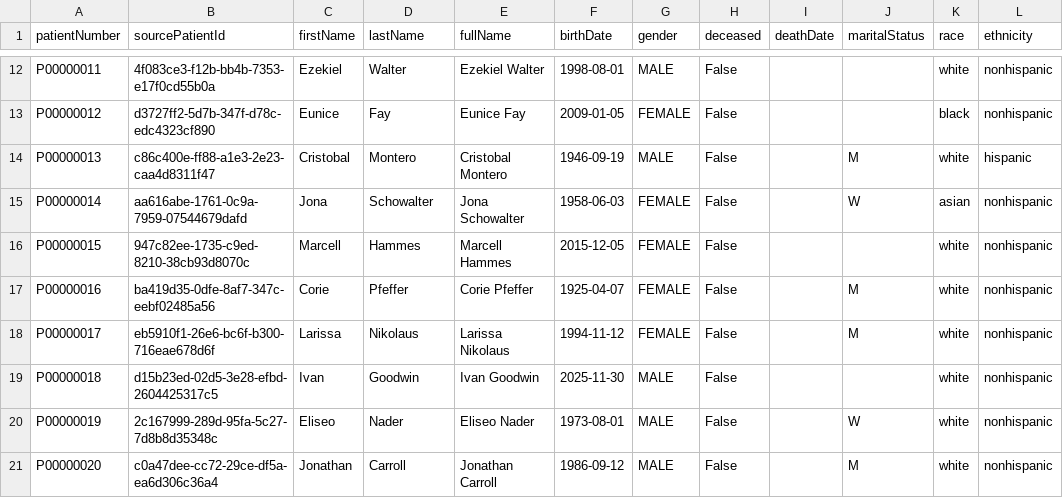
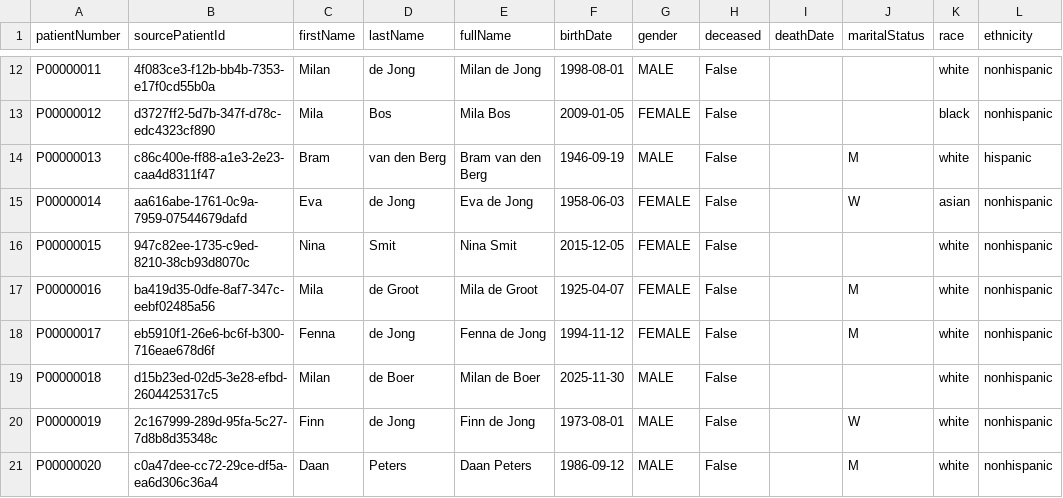
Before and after one commit to mauritsschelvis87-crypto/medical-data-platform, a CSV file: apps/ai-service/data/exports/backend-import/patient.csv, drawn as a sheet; only a part is shown, gaps mark what is left out; the diff covers the shown part only; the diff names each change by its address in the sheet, - before the commit and + after, or states it on an @@ line.

```diff
--- a/apps/ai-service/data/exports/backend-import/patient.csv
+++ b/apps/ai-service/data/exports/backend-import/patient.csv
-C12 (firstName): Ezekiel
+C12 (firstName): Milan
-D12 (lastName): Walter
+D12 (lastName): de Jong
-E12 (fullName): Ezekiel Walter
+E12 (fullName): Milan de Jong
-C13 (firstName): Eunice
+C13 (firstName): Mila
-D13 (lastName): Fay
+D13 (lastName): Bos
-E13 (fullName): Eunice Fay
+E13 (fullName): Mila Bos
-C14 (firstName): Cristobal
+C14 (firstName): Bram
-D14 (lastName): Montero
+D14 (lastName): van den Berg
-E14 (fullName): Cristobal Montero
+E14 (fullName): Bram van den Berg
-C15 (firstName): Jona
+C15 (firstName): Eva
-D15 (lastName): Schowalter
+D15 (lastName): de Jong
-E15 (fullName): Jona Schowalter
+E15 (fullName): Eva de Jong
-C16 (firstName): Marcell
+C16 (firstName): Nina
-D16 (lastName): Hammes
+D16 (lastName): Smit
-E16 (fullName): Marcell Hammes
+E16 (fullName): Nina Smit
-C17 (firstName): Corie
+C17 (firstName): Mila
-D17 (lastName): Pfeffer
+D17 (lastName): de Groot
-E17 (fullName): Corie Pfeffer
+E17 (fullName): Mila de Groot
-C18 (firstName): Larissa
+C18 (firstName): Fenna
-D18 (lastName): Nikolaus
+D18 (lastName): de Jong
-E18 (fullName): Larissa Nikolaus
+E18 (fullName): Fenna de Jong
-C19 (firstName): Ivan
+C19 (firstName): Milan
-D19 (lastName): Goodwin
+D19 (lastName): de Boer
-E19 (fullName): Ivan Goodwin
+E19 (fullName): Milan de Boer
-C20 (firstName): Eliseo
+C20 (firstName): Finn
-D20 (lastName): Nader
+D20 (lastName): de Jong
-E20 (fullName): Eliseo Nader
+E20 (fullName): Finn de Jong
-C21 (firstName): Jonathan
+C21 (firstName): Daan
-D21 (lastName): Carroll
+D21 (lastName): Peters
-E21 (fullName): Jonathan Carroll
+E21 (fullName): Daan Peters
```
Also changed, not shown: 45 edited cells elsewhere in this file, apps/ai-service/data/exports/backend-import/patient_address.csv, apps/ai-service/data/exports/backend-import/patient_features.csv, 23 other files.
